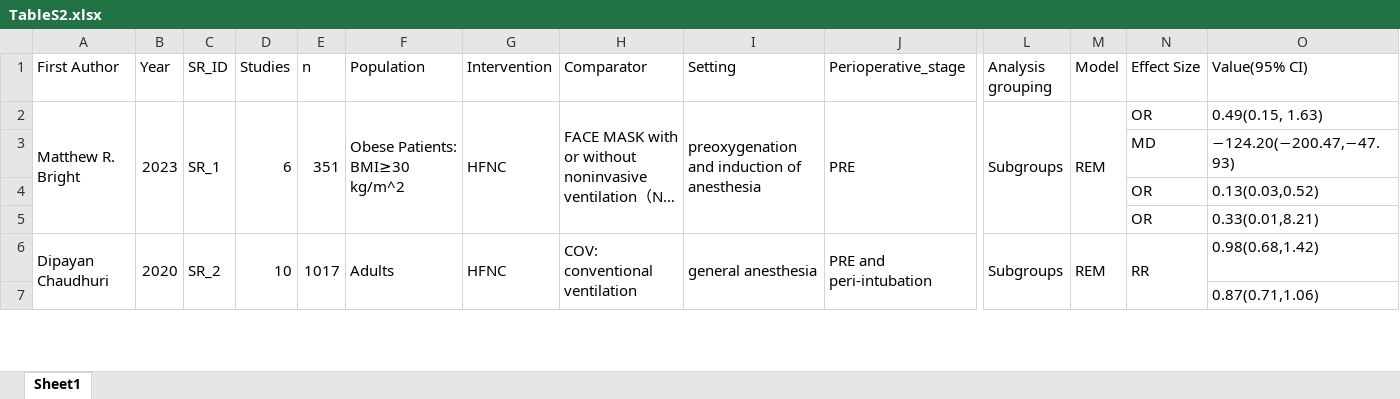
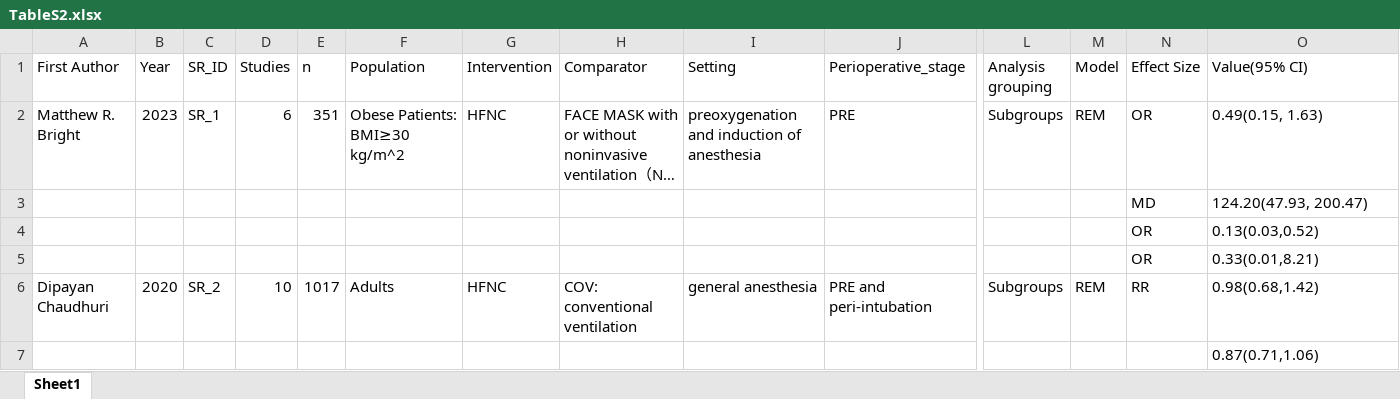
Before and after one commit to vital-lii/umbre_suple_materials, an Excel workbook: TableS2.xlsx, sheet Sheet1, drawn as a sheet; only a part is shown, gaps mark what is left out; long unchanged cells end in …; values as stored, in another font and other column widths than the file's, no cell formats; the diff covers the shown part only; the diff names each change by its address in the sheet, - before the commit and + after, or states it on an @@ line.

```diff
--- a/TableS2.xlsx (sheet Sheet1)
+++ b/TableS2.xlsx (sheet Sheet1)
-A2:A5 merged
-B2:B5 merged
-C2:C5 merged
-D2:D5 merged
-E2:E5 merged
-F2:F5 merged
-G2:G5 merged
-H2:H5 merged
-I2:I5 merged
-J2:J5 merged
-L2:L5 merged
-M2:M5 merged
-O3 (Value(95% CI)): −124.20(−200.47,−47.93)
+O3 (Value(95% CI)): 124.20(47.93, 200.47)
-A6:A7 merged
-B6:B7 merged
-C6:C7 merged
-D6:D7 merged
-E6:E7 merged
-F6:F7 merged
-G6:G7 merged
-H6:H7 merged
-I6:I7 merged
-J6:J7 merged
-L6:L7 merged
-M6:M7 merged
-N6:N7 merged
```
Also changed, not shown: 4 removed rows and merged cells elsewhere in this sheet, cell formats, 31 other files.
